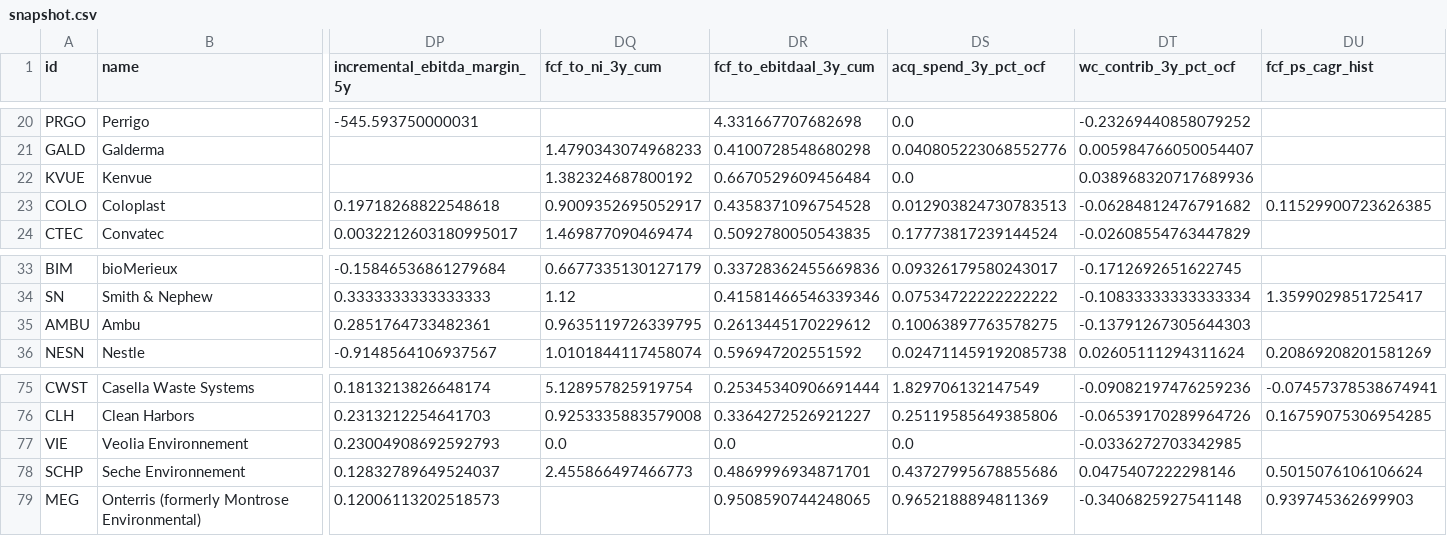
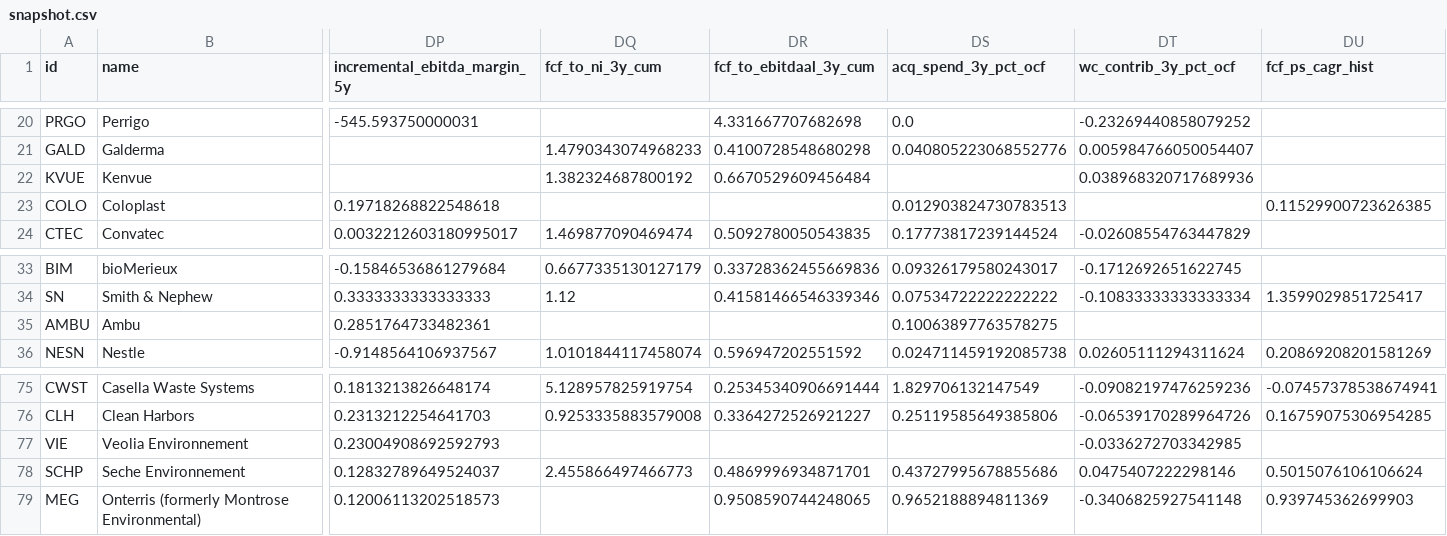
Before and after one commit to bendunlop33/PROJECT-FIZZ, a CSV file: data/processed/snapshot.csv, drawn as a sheet; only a part is shown, gaps mark what is left out; the diff covers the shown part only; the diff names each change by its address in the sheet, - before the commit and + after, or states it on an @@ line.

```diff
--- a/data/processed/snapshot.csv
+++ b/data/processed/snapshot.csv
-DS22 (acq_spend_3y_pct_ocf): 0.0
+DS22 (acq_spend_3y_pct_ocf): (empty)
-DQ23 (fcf_to_ni_3y_cum): 0.9009352695052917
+DQ23 (fcf_to_ni_3y_cum): (empty)
-DR23 (fcf_to_ebitdaal_3y_cum): 0.4358371096754528
+DR23 (fcf_to_ebitdaal_3y_cum): (empty)
-DT23 (wc_contrib_3y_pct_ocf): -0.06284812476791682
+DT23 (wc_contrib_3y_pct_ocf): (empty)
-DQ35 (fcf_to_ni_3y_cum): 0.9635119726339795
+DQ35 (fcf_to_ni_3y_cum): (empty)
-DR35 (fcf_to_ebitdaal_3y_cum): 0.2613445170229612
+DR35 (fcf_to_ebitdaal_3y_cum): (empty)
-DT35 (wc_contrib_3y_pct_ocf): -0.13791267305644303
+DT35 (wc_contrib_3y_pct_ocf): (empty)
-DQ77 (fcf_to_ni_3y_cum): 0.0
+DQ77 (fcf_to_ni_3y_cum): (empty)
-DR77 (fcf_to_ebitdaal_3y_cum): 0.0
+DR77 (fcf_to_ebitdaal_3y_cum): (empty)
-DS77 (acq_spend_3y_pct_ocf): 0.0
+DS77 (acq_spend_3y_pct_ocf): (empty)
```
Also changed, not shown: 57 edited cells elsewhere in this file, data/processed/gates.csv, data/processed/scenarios.csv, 5 other files.
